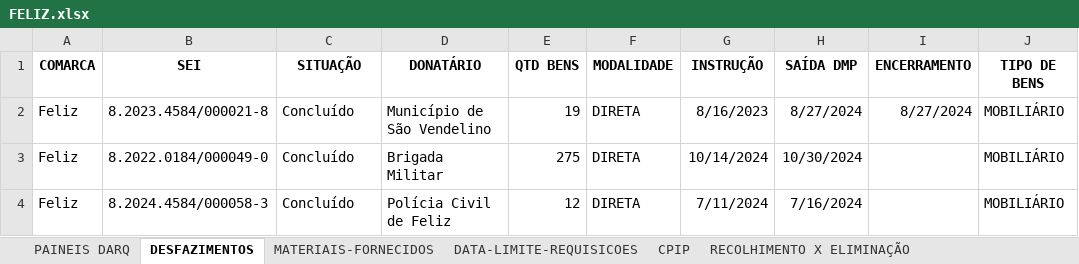
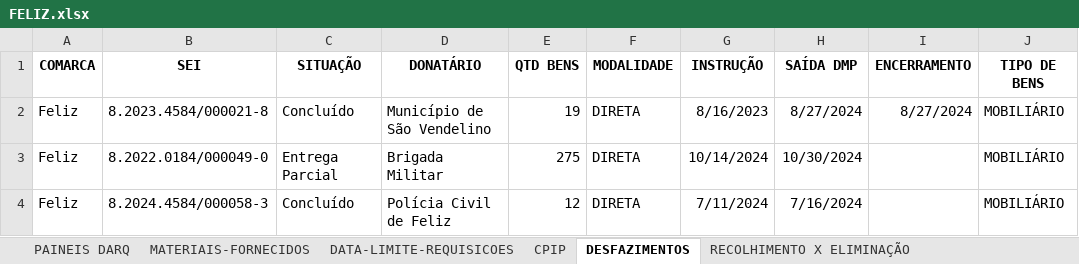
Before and after one commit to dilog-tjrs/comarcas, an Excel workbook: FELIZ.xlsx, sheet DESFAZIMENTOS, drawn as a sheet; values as stored, in another font and other column widths than the file's, no borders; the diff names each change by its address in the sheet, - before the commit and + after, or states it on an @@ line.

Commit message:
Atualização automática de FELIZ.xlsx

```diff
--- a/FELIZ.xlsx (sheet DESFAZIMENTOS)
+++ b/FELIZ.xlsx (sheet DESFAZIMENTOS)
@@ sheet tab order changed: PAINEIS DARQ | MATERIAIS-FORNECIDOS | DATA-LIMITE-REQUISICOES | CPIP | DESFAZIMENTOS | RECOLHIMENTO X ELIMINAÇÃO @@
-C3 (SITUAÇÃO): Concluído
+C3 (SITUAÇÃO): Entrega Parcial
```
Also changed, not shown: charts or pictures.
